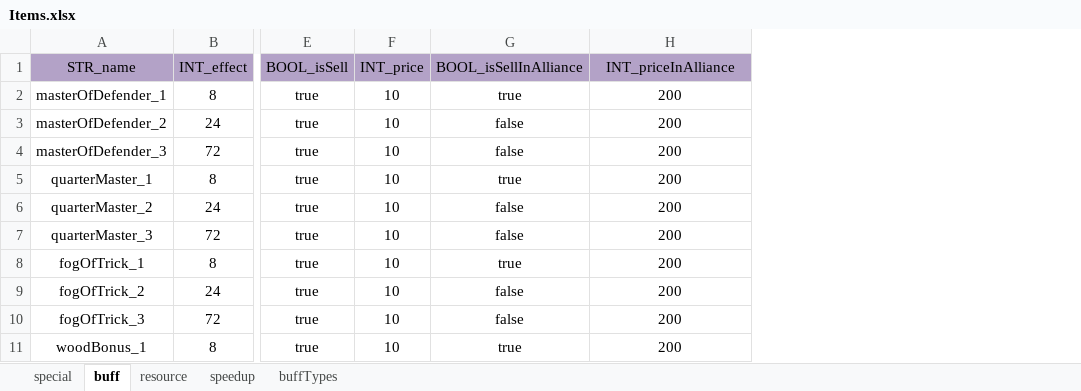
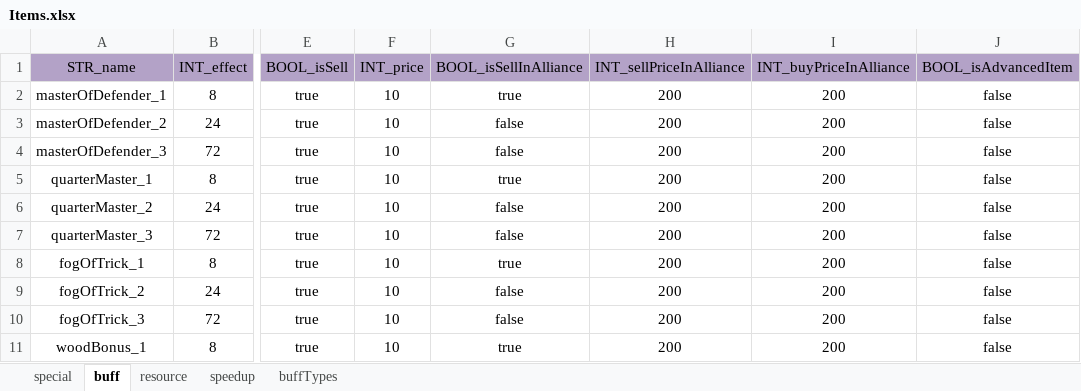
Before and after one commit to ModunZhang/kod_client, an Excel workbook: gameData/shared/Items.xlsx, sheet buff, drawn as a sheet; only a part is shown, gaps mark what is left out; values as stored, in another font and other column widths than the file's, no borders; the diff names each change by its address in the sheet, - before the commit and + after, or states it on an @@ line.

```diff
--- a/gameData/shared/Items.xlsx (sheet buff)
+++ b/gameData/shared/Items.xlsx (sheet buff)
+column I (INT_buyPriceInAlliance), rows 2-11: all 200
+column J (BOOL_isAdvancedItem), rows 2-11: all false
-H1: INT_priceInAlliance
+H1: INT_sellPriceInAlliance
```
Also changed, not shown: sheet speedup, sheet resource, sheet special, gameData/shared/AllianceInitData.xlsx, gameData/shared/DragonEquipments.xlsx, 35 other files.
